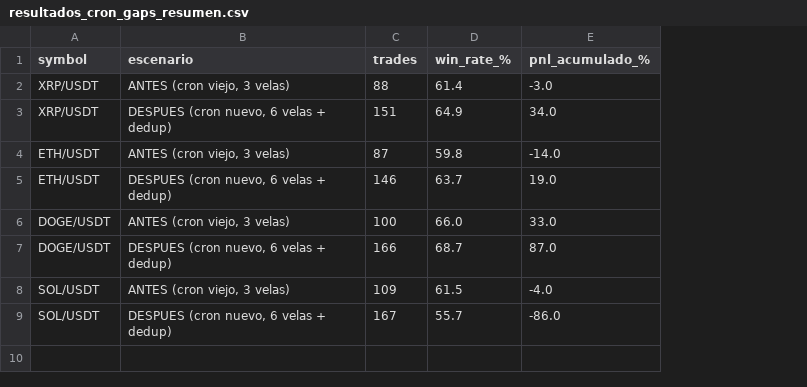
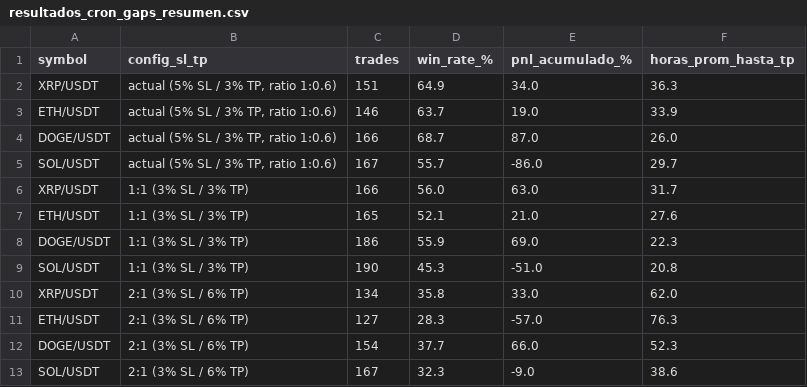
Before and after one commit to kurtd18/RobotinaIA, a CSV file: crypto-alerts/backtest/resultados_cron_gaps_resumen.csv, drawn as a sheet; removed rows and columns are numbered as before the commit, all else as after; the diff names each change by its address in the sheet, - before the commit and + after, or states it on an @@ line.

```diff
--- a/crypto-alerts/backtest/resultados_cron_gaps_resumen.csv
+++ b/crypto-alerts/backtest/resultados_cron_gaps_resumen.csv
-column B (escenario), row 3: DESPUES (cron nuevo, 6 velas + dedup); row 5: DESPUES (cron nuevo, 6 velas + dedup); row 7: DESPUES (cron nuevo, 6 velas + dedup); row 9: DESPUES (cron nuevo, 6 velas + dedup)
+column B (config_sl_tp), rows 2-5: all actual (5% SL / 3% TP, ratio 1:0.6)
+column F (horas_prom_hasta_tp), rows 2-5: 36.3 | 33.9 | 26.0 | 29.7
-row 2: XRP/USDT | ANTES (cron viejo, 3 velas) | 88 | 61.4 | -3.0
-row 4: ETH/USDT | ANTES (cron viejo, 3 velas) | 87 | 59.8 | -14.0
-row 6: DOGE/USDT | ANTES (cron viejo, 3 velas) | 100 | 66.0 | 33.0
-row 8: SOL/USDT | ANTES (cron viejo, 3 velas) | 109 | 61.5 | -4.0
+row 6: XRP/USDT | 1:1 (3% SL / 3% TP) | 166 | 56.0 | 63.0 | 31.7
+row 7: ETH/USDT | 1:1 (3% SL / 3% TP) | 165 | 52.1 | 21.0 | 27.6
+row 8: DOGE/USDT | 1:1 (3% SL / 3% TP) | 186 | 55.9 | 69.0 | 22.3
+row 9: SOL/USDT | 1:1 (3% SL / 3% TP) | 190 | 45.3 | -51.0 | 20.8
+row 10: XRP/USDT | 2:1 (3% SL / 6% TP) | 134 | 35.8 | 33.0 | 62.0
+row 11: ETH/USDT | 2:1 (3% SL / 6% TP) | 127 | 28.3 | -57.0 | 76.3
+row 12: DOGE/USDT | 2:1 (3% SL / 6% TP) | 154 | 37.7 | 66.0 | 52.3
+row 13: SOL/USDT | 2:1 (3% SL / 6% TP) | 167 | 32.3 | -9.0 | 38.6
```
Also changed, not shown: 1 other file.
